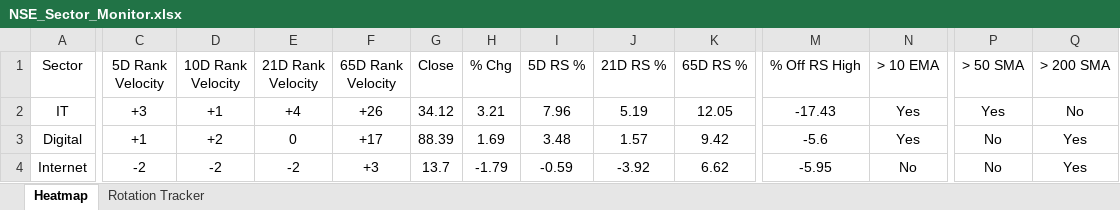
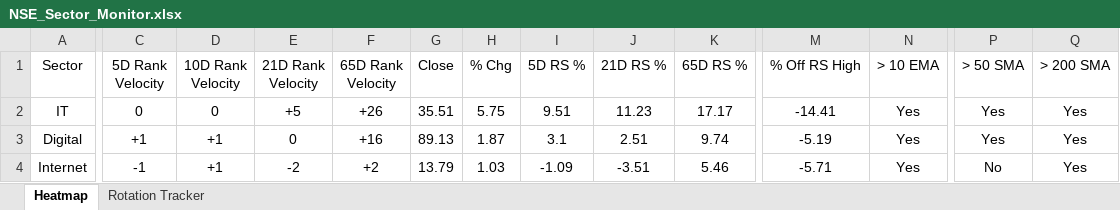
Before and after one commit to chethanshivaraju94-netizen/nse-market-monitor, an Excel workbook: NSE_Sector_Monitor.xlsx, sheet Heatmap, drawn as a sheet; only a part is shown, gaps mark what is left out; values as stored, in another font and other column widths than the file's, no borders; conditional formats not drawn; the diff covers the shown part only; the diff names each change by its address in the sheet, - before the commit and + after, or states it on an @@ line.

```diff
--- a/NSE_Sector_Monitor.xlsx (sheet Heatmap)
+++ b/NSE_Sector_Monitor.xlsx (sheet Heatmap)
-C2 (5D Rank Velocity): +3
+C2 (5D Rank Velocity): 0
-D2 (10D Rank Velocity): +1
+D2 (10D Rank Velocity): 0
-E2 (21D Rank Velocity): +4
+E2 (21D Rank Velocity): +5
-G2 (Close): 34.12
+G2 (Close): 35.51
-H2 (% Chg): 3.21
+H2 (% Chg): 5.75
-I2 (5D RS %): 7.96
+I2 (5D RS %): 9.51
-J2 (21D RS %): 5.19
+J2 (21D RS %): 11.23
-K2 (65D RS %): 12.05
+K2 (65D RS %): 17.17
-M2 (% Off RS High): -17.43
+M2 (% Off RS High): -14.41
-Q2 (> 200 SMA): No
+Q2 (> 200 SMA): Yes
-D3 (10D Rank Velocity): +2
+D3 (10D Rank Velocity): +1
-F3 (65D Rank Velocity): +17
+F3 (65D Rank Velocity): +16
-G3 (Close): 88.39
+G3 (Close): 89.13
-H3 (% Chg): 1.69
+H3 (% Chg): 1.87
-I3 (5D RS %): 3.48
+I3 (5D RS %): 3.1
-J3 (21D RS %): 1.57
+J3 (21D RS %): 2.51
-K3 (65D RS %): 9.42
+K3 (65D RS %): 9.74
-M3 (% Off RS High): -5.6
+M3 (% Off RS High): -5.19
-P3 (> 50 SMA): No
+P3 (> 50 SMA): Yes
-C4 (5D Rank Velocity): -2
+C4 (5D Rank Velocity): -1
-D4 (10D Rank Velocity): -2
+D4 (10D Rank Velocity): +1
-F4 (65D Rank Velocity): +3
+F4 (65D Rank Velocity): +2
-G4 (Close): 13.7
+G4 (Close): 13.79
-H4 (% Chg): -1.79
+H4 (% Chg): 1.03
-I4 (5D RS %): -0.59
+I4 (5D RS %): -1.09
-J4 (21D RS %): -3.92
+J4 (21D RS %): -3.51
-K4 (65D RS %): 6.62
+K4 (65D RS %): 5.46
-M4 (% Off RS High): -5.95
+M4 (% Off RS High): -5.71
-N4 (> 10 EMA): No
+N4 (> 10 EMA): Yes
```
Also changed, not shown: 10 added rows, 10 removed rows and 149 edited cells elsewhere in this sheet, sheet Rotation Tracker, NSE_Market_Monitor.xlsx.
